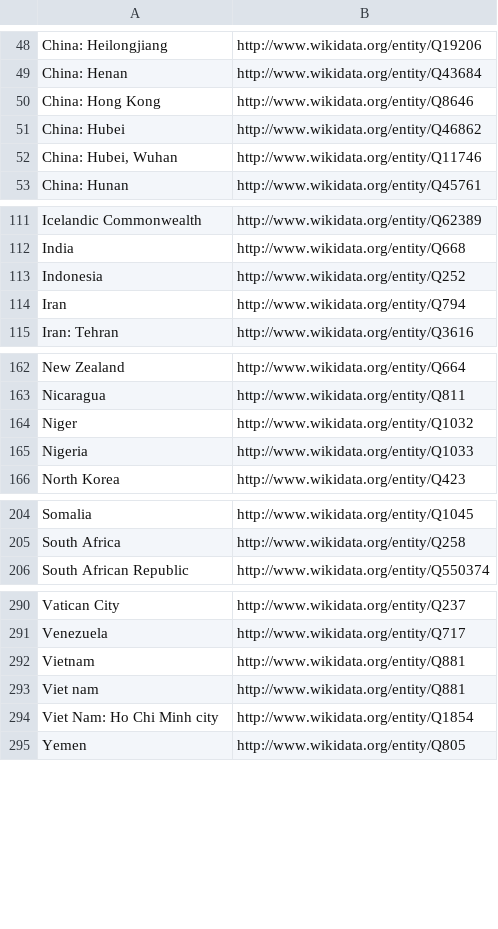
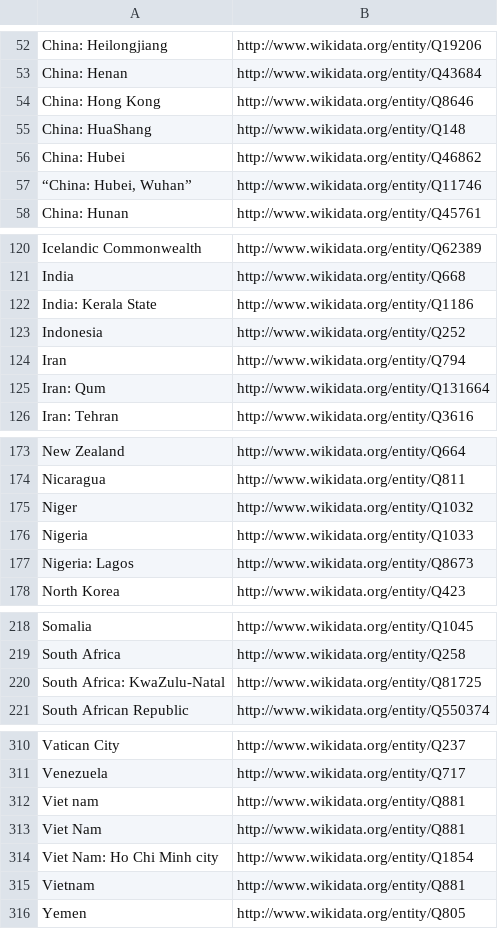
Before and after one commit to pubseq/bh20-seq-resource, a CSV file: scripts/dict_ontology_standardization/ncbi_countries.csv, drawn as a sheet; only a part is shown, gaps mark what is left out; the diff covers the shown part only.

```diff
--- a/scripts/dict_ontology_standardization/ncbi_countries.csv
+++ b/scripts/dict_ontology_standardization/ncbi_countries.csv
@@ -50,4 +54,5 @@ China: Henan,http://www.wikidata.org/entity/Q43684
 China: Hong Kong,http://www.wikidata.org/entity/Q8646
+China: HuaShang,http://www.wikidata.org/entity/Q148
 China: Hubei,http://www.wikidata.org/entity/Q46862
-"China: Hubei, Wuhan",http://www.wikidata.org/entity/Q11746
+"“China: Hubei, Wuhan”",http://www.wikidata.org/entity/Q11746
 China: Hunan,http://www.wikidata.org/entity/Q45761
@@ -112,4 +121,6 @@ Icelandic Commonwealth,http://www.wikidata.org/entity/Q62389
 India,http://www.wikidata.org/entity/Q668
+India: Kerala State,http://www.wikidata.org/entity/Q1186
 Indonesia,http://www.wikidata.org/entity/Q252
 Iran,http://www.wikidata.org/entity/Q794
+Iran: Qum,http://www.wikidata.org/entity/Q131664
 Iran: Tehran,http://www.wikidata.org/entity/Q3616
@@ -165,2 +176,3 @@ Niger,http://www.wikidata.org/entity/Q1032
 Nigeria,http://www.wikidata.org/entity/Q1033
+Nigeria: Lagos,http://www.wikidata.org/entity/Q8673
 North Korea,http://www.wikidata.org/entity/Q423
@@ -205,2 +219,3 @@ Somalia,http://www.wikidata.org/entity/Q1045
 South Africa,http://www.wikidata.org/entity/Q258
+South Africa: KwaZulu-Natal,http://www.wikidata.org/entity/Q81725
 South African Republic,http://www.wikidata.org/entity/Q550374
@@ -291,5 +311,6 @@ Vatican City,http://www.wikidata.org/entity/Q237
 Venezuela,http://www.wikidata.org/entity/Q717
+Viet nam,http://www.wikidata.org/entity/Q881
+Viet Nam,http://www.wikidata.org/entity/Q881
+Viet Nam: Ho Chi Minh city,http://www.wikidata.org/entity/Q1854
 Vietnam,http://www.wikidata.org/entity/Q881
-Viet nam,http://www.wikidata.org/entity/Q881
-Viet Nam: Ho Chi Minh city,http://www.wikidata.org/entity/Q1854
 Yemen,http://www.wikidata.org/entity/Q805
```
Also changed, not shown: 15 added rows elsewhere in this file, scripts/dict_ontology_standardization/ncbi_sequencing_technology.csv.
